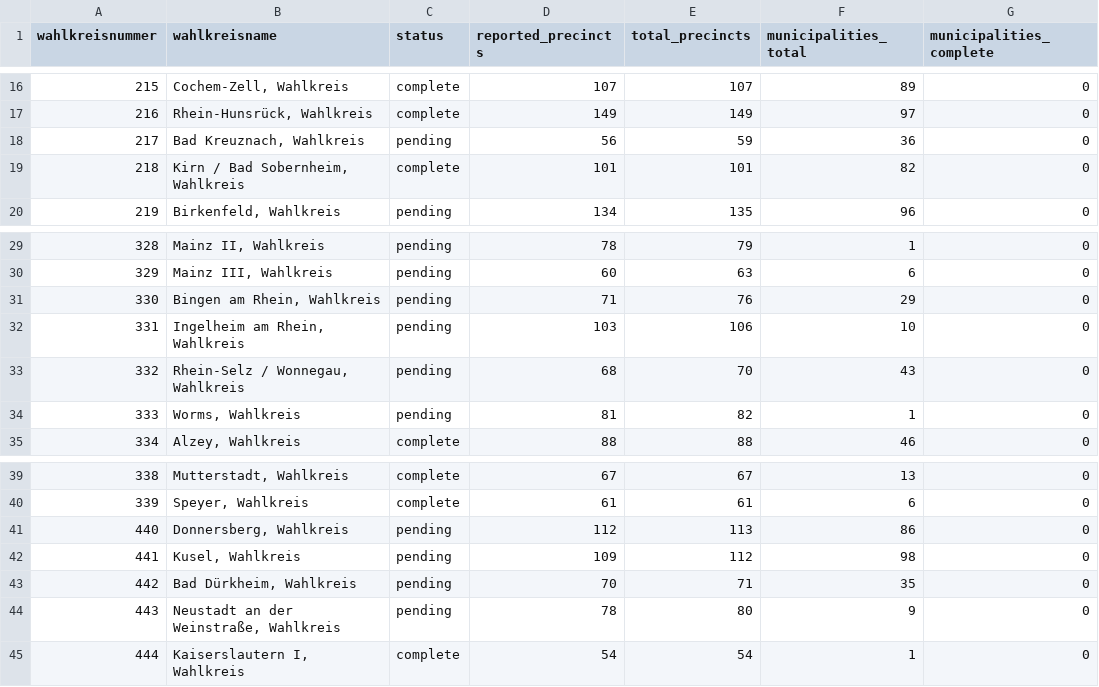
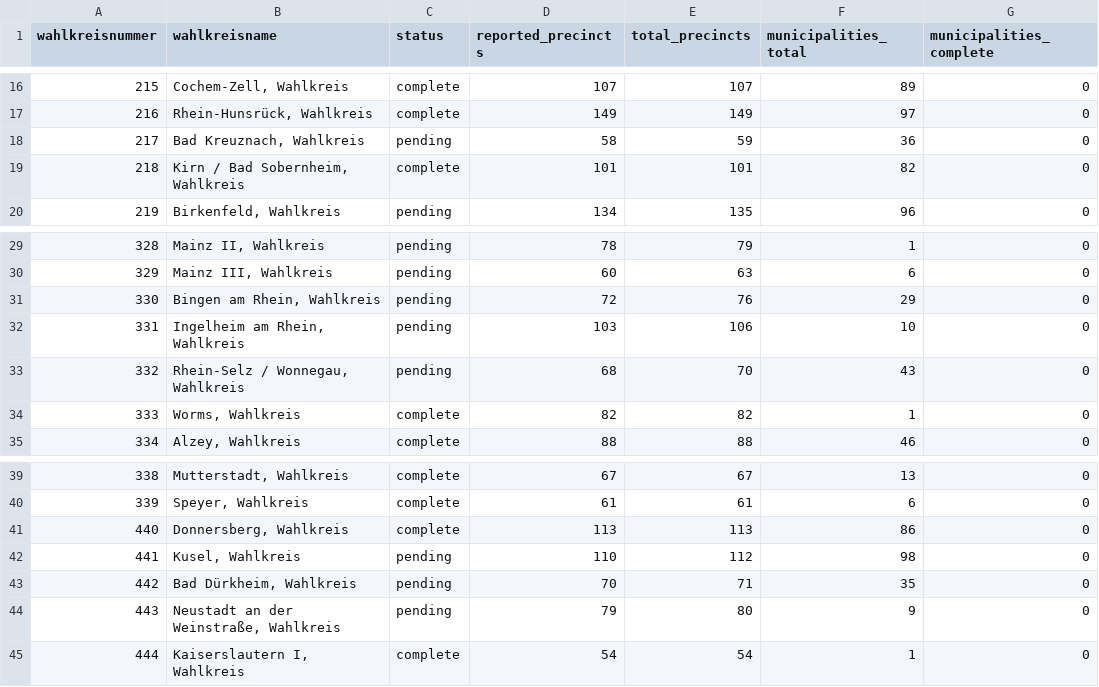
Before and after one commit to volzinnovation/wahl-monitor.de, a CSV file: data/2026-rlp/metadata/wahlkreis-status.csv, drawn as a sheet; only a part is shown, gaps mark what is left out; the diff names each change by its address in the sheet, - before the commit and + after, or states it on an @@ line.

```diff
--- a/data/2026-rlp/metadata/wahlkreis-status.csv
+++ b/data/2026-rlp/metadata/wahlkreis-status.csv
-D18 (reported_precincts): 56
+D18 (reported_precincts): 58
-D31 (reported_precincts): 71
+D31 (reported_precincts): 72
-C34 (status): pending
+C34 (status): complete
-D34 (reported_precincts): 81
+D34 (reported_precincts): 82
-C41 (status): pending
+C41 (status): complete
-D41 (reported_precincts): 112
+D41 (reported_precincts): 113
-D42 (reported_precincts): 109
+D42 (reported_precincts): 110
-D44 (reported_precincts): 78
+D44 (reported_precincts): 79
```
Also changed, not shown: 4 other files.
